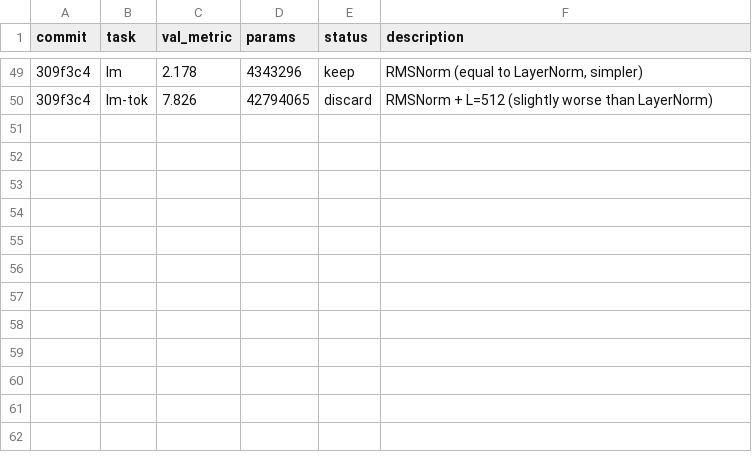
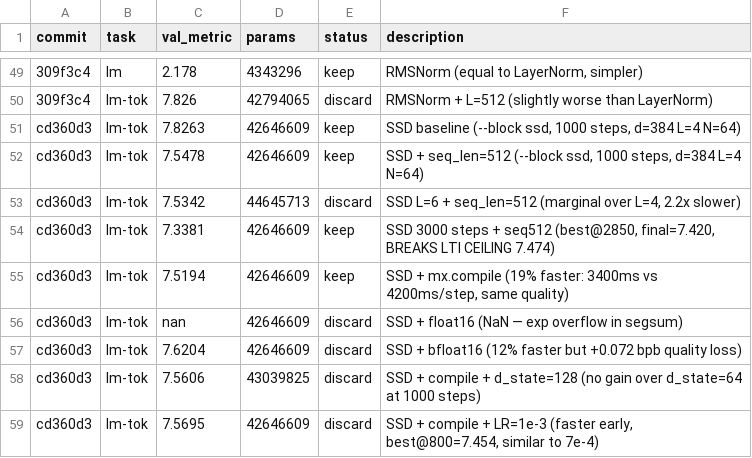
Before and after one commit to abhay/nanostate, a TSV file: results.tsv, drawn as a sheet; only a part is shown, gaps mark what is left out; the diff names each change by its address in the sheet, - before the commit and + after, or states it on an @@ line.

```diff
--- a/results.tsv
+++ b/results.tsv
+row 51: cd360d3 | lm-tok | 7.8263 | 42646609 | keep | SSD baseline (--block ssd, 1000 steps, d=384 L=4 N=64)
+row 52: cd360d3 | lm-tok | 7.5478 | 42646609 | keep | SSD + seq_len=512 (--block ssd, 1000 steps, d=384 L=4 N=64)
+row 53: cd360d3 | lm-tok | 7.5342 | 44645713 | discard | SSD L=6 + seq_len=512 (marginal over L=4, 2.2x slower)
+row 54: cd360d3 | lm-tok | 7.3381 | 42646609 | keep | SSD 3000 steps + seq512 (best@2850, final=7.420, BREAKS LTI CEILING 7.474)
+row 55: cd360d3 | lm-tok | 7.5194 | 42646609 | keep | SSD + mx.compile (19% faster: 3400ms vs 4200ms/step, same quality)
+row 56: cd360d3 | lm-tok | nan | 42646609 | discard | SSD + float16 (NaN — exp overflow in segsum)
+row 57: cd360d3 | lm-tok | 7.6204 | 42646609 | discard | SSD + bfloat16 (12% faster but +0.072 bpb quality loss)
+row 58: cd360d3 | lm-tok | 7.5606 | 43039825 | discard | SSD + compile + d_state=128 (no gain over d_state=64 at 1000 steps)
+row 59: cd360d3 | lm-tok | 7.5695 | 42646609 | discard | SSD + compile + LR=1e-3 (faster early, best@800=7.454, similar to 7e-4)
```
